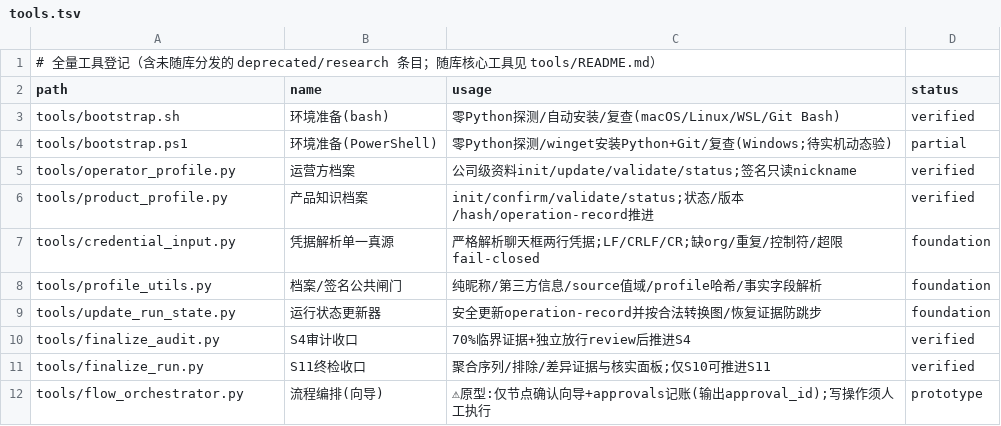
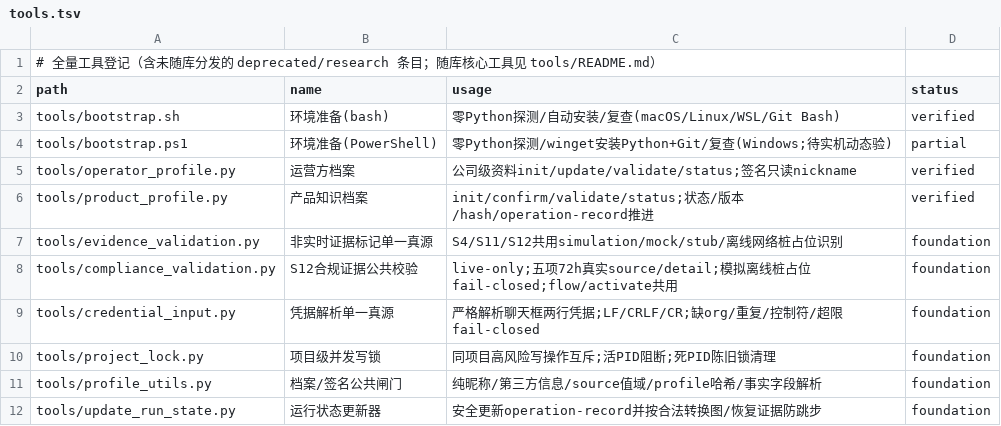
Before and after one commit to tony-apan/laifaxin-b2b-sales, a TSV file: db/tools.tsv, drawn as a sheet; only a part is shown; the shorter side is filled out with more unchanged rows.

```diff
--- a/db/tools.tsv
+++ b/db/tools.tsv
@@ -6,3 +6,6 @@ tools/operator_profile.py	运营方档案	公司级资料init/update/validate/st
 tools/product_profile.py	产品知识档案	init/confirm/validate/status;状态/版本/hash/operation-record推进	verified
+tools/evidence_validation.py	非实时证据标记单一真源	S4/S11/S12共用simulation/mock/stub/离线网络桩占位识别	foundation
+tools/compliance_validation.py	S12合规证据公共校验	live-only;五项72h真实source/detail;模拟离线桩占位fail-closed;flow/activate共用	foundation
 tools/credential_input.py	凭据解析单一真源	严格解析聊天框两行凭据;LF/CRLF/CR;缺org/重复/控制符/超限fail-closed	foundation
+tools/project_lock.py	项目级并发写锁	同项目高风险写操作互斥;活PID阻断;死PID陈旧锁清理	foundation
 tools/profile_utils.py	档案/签名公共闸门	纯昵称/第三方信息/source值域/profile哈希/事实字段解析	foundation
```
Also changed, not shown: db/docs.tsv, 27 other files.
